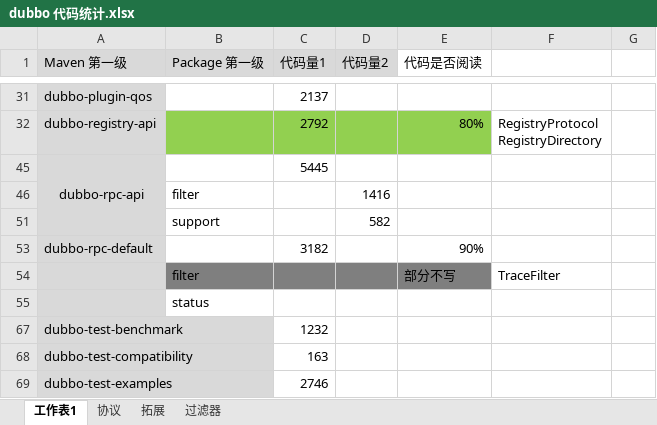
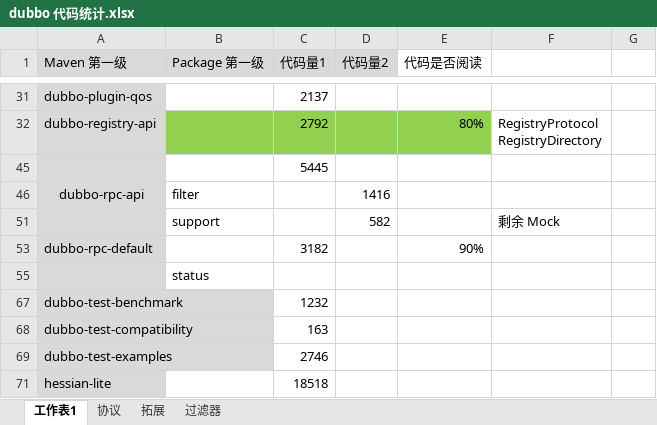
Before and after one commit to Suancaiyu0707/yudao_source, an Excel workbook: source/_drafts/Dubbo/dubbo 代码统计.xlsx, sheet 工作表1, drawn as a sheet; only a part is shown, gaps mark what is left out; the shorter side is filled out with more unchanged rows; values as stored, in another font and other column widths than the file's, no borders; the diff names each change by its address in the sheet, - before the commit and + after, or states it on an @@ line.

Commit message:
ExceptionFilter

```diff
--- a/source/_drafts/Dubbo/dubbo 代码统计.xlsx (sheet 工作表1)
+++ b/source/_drafts/Dubbo/dubbo 代码统计.xlsx (sheet 工作表1)
-F51: (empty)
+F51: 剩余 Mock
@@ row 54 hidden:  | filter |  |  | 部分不写 | TraceFilter @@
```
Also changed, not shown: sheet 过滤器, 6 other files.
